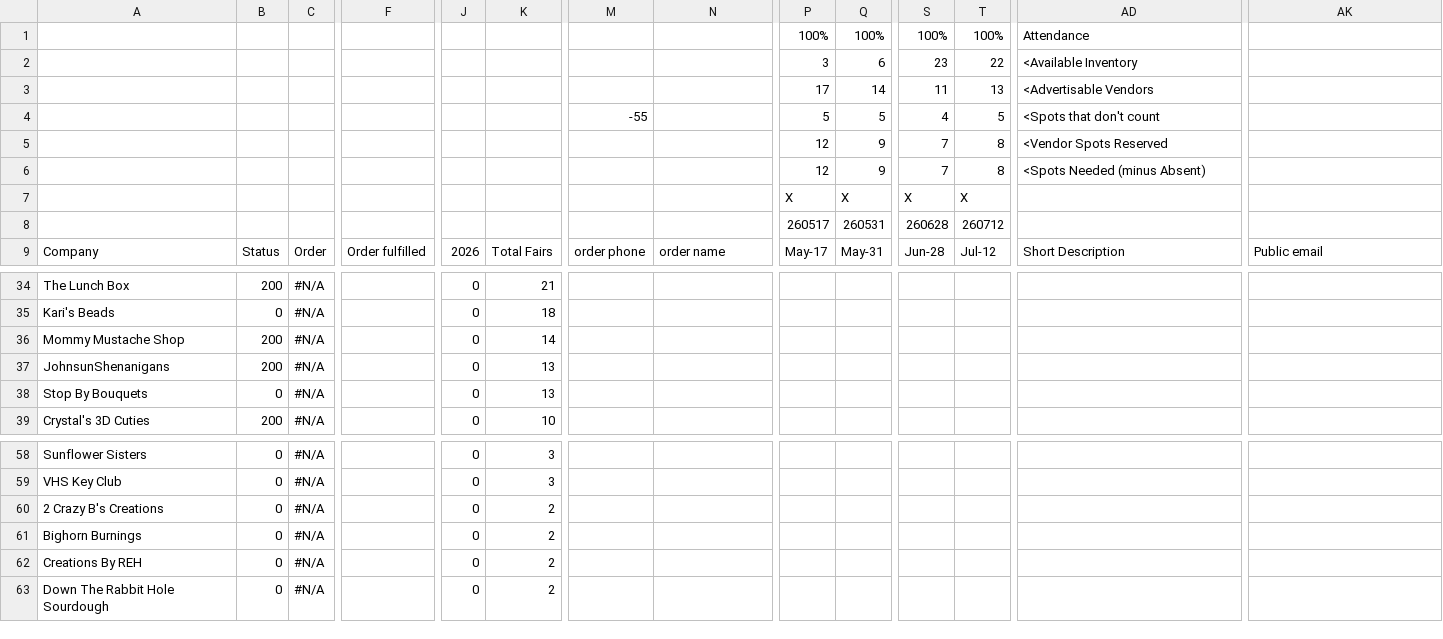
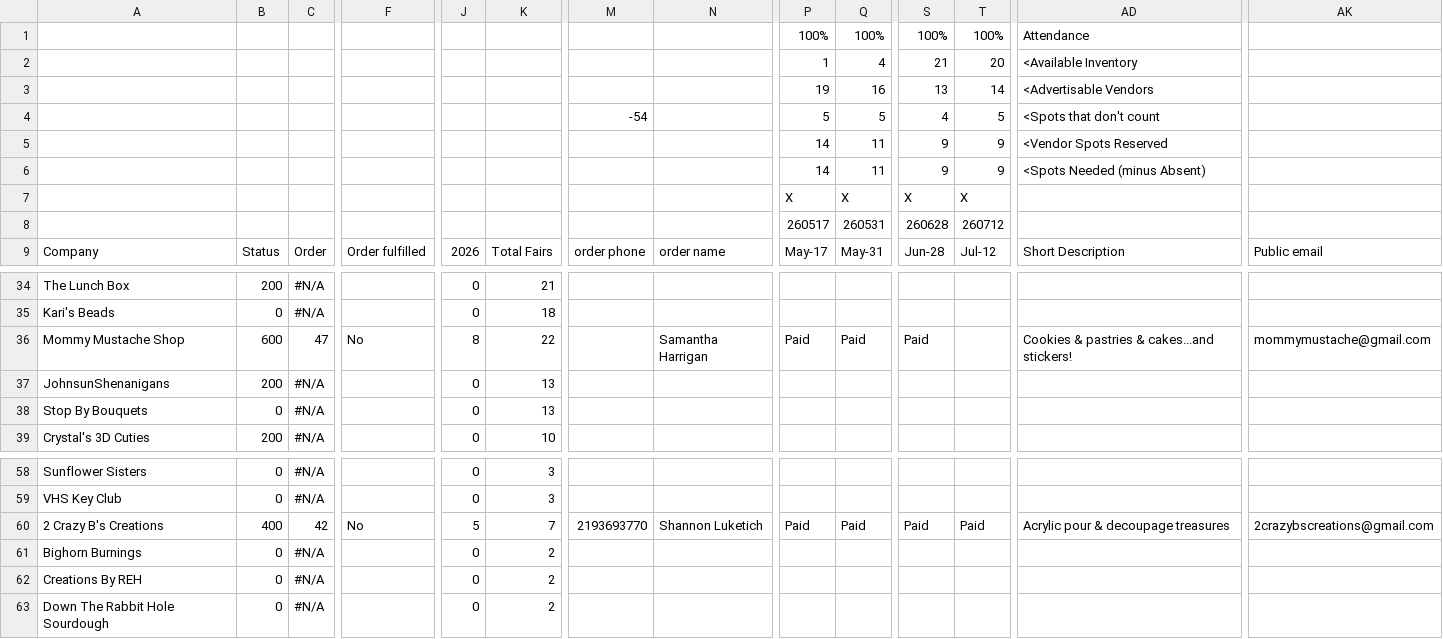
Before and after one commit to edge-of-liberty/edgeofliberty.us, a CSV file: _data/2026 Edge of Liberty Craft Fairs - Craft Fair Planning.csv, drawn as a sheet; only a part is shown, gaps mark what is left out; removed rows and columns are numbered as before the commit, all else as after; rows hold the shown columns only; the diff covers the shown part only; the diff names each change by its address in the sheet, - before the commit and + after, or states it on an @@ line.

```diff
--- a/_data/2026 Edge of Liberty Craft Fairs - Craft Fair Planning.csv
+++ b/_data/2026 Edge of Liberty Craft Fairs - Craft Fair Planning.csv
-row 2:  |  |  |  |  |  |  |  | 3 | 6 | 23 | 22 | <Available Inventory
-row 3:  |  |  |  |  |  |  |  | 17 | 14 | 11 | 13 | <Advertisable Vendors
+row 2:  |  |  |  |  |  |  |  | 1 | 4 | 21 | 20 | <Available Inventory
+row 3:  |  |  |  |  |  |  |  | 19 | 16 | 13 | 14 | <Advertisable Vendors
-M4: -55
+M4: -54
-row 5:  |  |  |  |  |  |  |  | 12 | 9 | 7 | 8 | <Vendor Spots Reserved
-row 6:  |  |  |  |  |  |  |  | 12 | 9 | 7 | 8 | <Spots Needed (minus Absent)
+row 5:  |  |  |  |  |  |  |  | 14 | 11 | 9 | 9 | <Vendor Spots Reserved
+row 6:  |  |  |  |  |  |  |  | 14 | 11 | 9 | 9 | <Spots Needed (minus Absent)
-B36: 200
+B36: 600
-C36: #N/A
+C36: 47
-F36: (empty)
+F36: No
-J36: 0
+J36: 8
-K36: 14
+K36: 22
-N36: (empty)
+N36: Samantha Harrigan
-P36: (empty)
+P36: Paid
-Q36: (empty)
+Q36: Paid
-S36: (empty)
+S36: Paid
-AD36: (empty)
+AD36: Cookies & pastries & cakes...and stickers!
-AK36: (empty)
+AK36: mommymustache@gmail.com
-B60: 0
+B60: 400
-C60: #N/A
+C60: 42
-F60: (empty)
+F60: No
-J60: 0
+J60: 5
-K60: 2
+K60: 7
-M60: (empty)
+M60: 2193693770
-N60: (empty)
+N60: Shannon Luketich
-P60: (empty)
+P60: Paid
-Q60: (empty)
+Q60: Paid
-S60: (empty)
+S60: Paid
-T60: (empty)
+T60: Paid
-AD60: (empty)
+AD60: Acrylic pour & decoupage treasures
-AK60: (empty)
+AK60: 2crazybscreations@gmail.com
```
Also changed, not shown: 9 edited cells elsewhere in this file, 19 other files.
